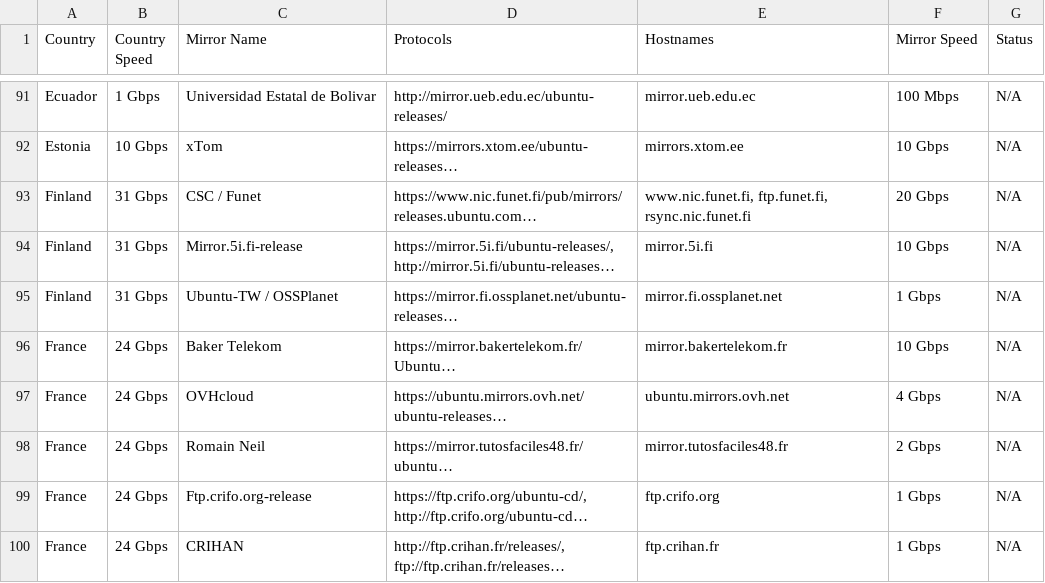
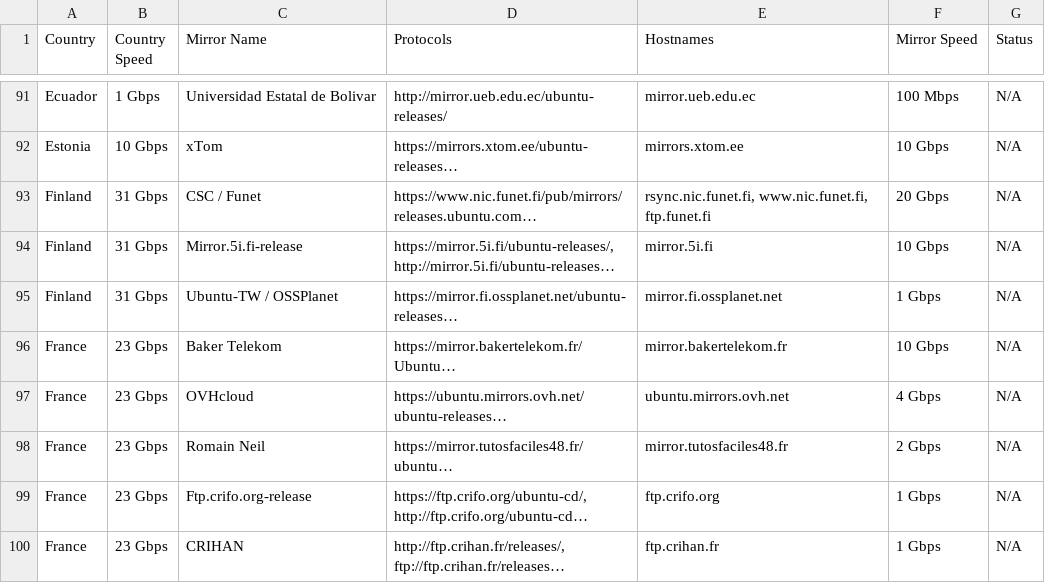
Before and after one commit to crazyuploader/Ubuntu-Mirrors-Scraper, a CSV file: data/mirrors/cd/servers.csv, drawn as a sheet; only a part is shown, gaps mark what is left out; long unchanged cells end in …; the diff covers the shown part only; the diff names each change by its address in the sheet, - before the commit and + after, or states it on an @@ line.

```diff
--- a/data/mirrors/cd/servers.csv
+++ b/data/mirrors/cd/servers.csv
-E93 (Hostnames): www.nic.funet.fi, ftp.funet.fi, rsync.nic.funet.fi
+E93 (Hostnames): rsync.nic.funet.fi, www.nic.funet.fi, ftp.funet.fi
-B96:B100 (Country Speed): 24 Gbps
+B96:B100 (Country Speed): 23 Gbps
```
Also changed, not shown: 3 added rows, 1 removed row and 50 edited cells elsewhere in this file, data/mirrors/archive/servers.csv, 4 other files.
